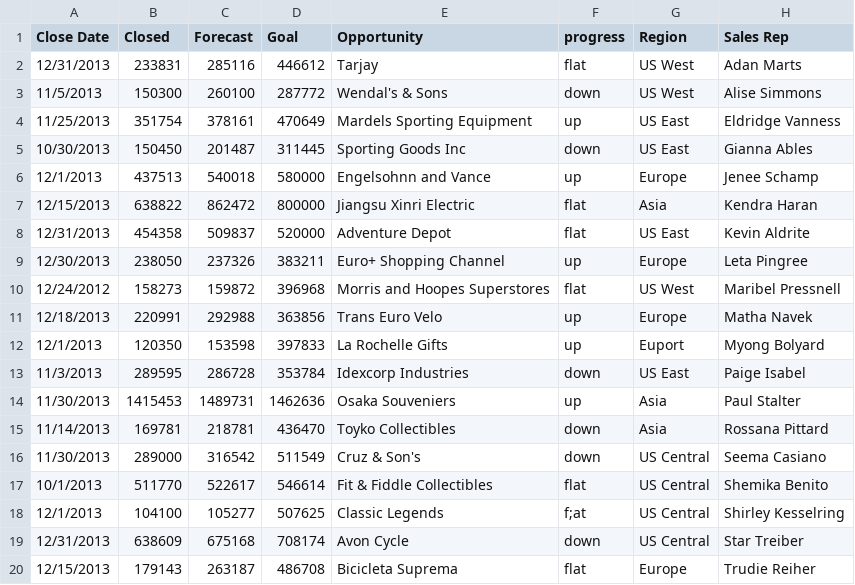
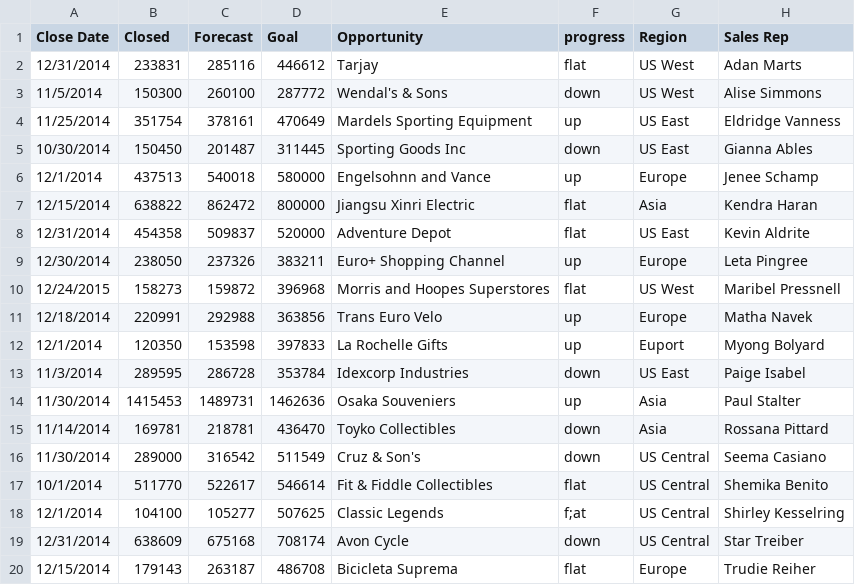
Before and after one commit to MApps-Actuate/SFAdventuresApp, a CSV file: Flatfiles/execsalesmetrics.csv, drawn as a sheet.

```diff
--- a/Flatfiles/execsalesmetrics.csv
+++ b/Flatfiles/execsalesmetrics.csv
@@ -1,20 +1,20 @@
 Close Date,Closed,Forecast,Goal,Opportunity,progress,Region,Sales Rep
-12/31/2013,233831,285116,446612,Tarjay,flat,US West,Adan Marts
-11/5/2013,150300,260100,287772,Wendal's & Sons,down,US West,Alise Simmons
-11/25/2013,351754,378161,470649,Mardels Sporting Equipment,up,US East,Eldridge Vanness
-10/30/2013,150450,201487,311445,Sporting Goods Inc,down,US East,Gianna Ables
-12/1/2013,437513,540018,580000,Engelsohnn and Vance,up,Europe,Jenee Schamp
-12/15/2013,638822,862472,800000,Jiangsu Xinri Electric,flat,Asia,Kendra Haran
-12/31/2013,454358,509837,520000,Adventure Depot,flat,US East,Kevin Aldrite
-12/30/2013,238050,237326,383211,Euro+ Shopping Channel,up,Europe,Leta Pingree
-12/24/2012,158273,159872,396968,Morris and Hoopes Superstores,flat,US West,Maribel Pressnell
-12/18/2013,220991,292988,363856,Trans Euro Velo,up,Europe,Matha Navek
-12/1/2013,120350,153598,397833,La Rochelle Gifts,up,Euport,Myong Bolyard
-11/3/2013,289595,286728,353784,Idexcorp Industries,down,US East,Paige Isabel
-11/30/2013,1415453,1489731,1462636,Osaka Souveniers,up,Asia,Paul Stalter
-11/14/2013,169781,218781,436470,Toyko Collectibles,down,Asia,Rossana Pittard
-11/30/2013,289000,316542,511549,Cruz & Son's,down,US Central,Seema Casiano
-10/1/2013,511770,522617,546614,Fit & Fiddle Collectibles,flat,US Central,Shemika Benito
-12/1/2013,104100,105277,507625,Classic Legends,f;at,US Central,Shirley Kesselring
-12/31/2013,638609,675168,708174,Avon Cycle,down,US Central,Star Treiber
-12/15/2013,179143,263187,486708,Bicicleta Suprema,flat,Europe,Trudie Reiher
+12/31/2014,233831,285116,446612,Tarjay,flat,US West,Adan Marts
+11/5/2014,150300,260100,287772,Wendal's & Sons,down,US West,Alise Simmons
+11/25/2014,351754,378161,470649,Mardels Sporting Equipment,up,US East,Eldridge Vanness
+10/30/2014,150450,201487,311445,Sporting Goods Inc,down,US East,Gianna Ables
+12/1/2014,437513,540018,580000,Engelsohnn and Vance,up,Europe,Jenee Schamp
+12/15/2014,638822,862472,800000,Jiangsu Xinri Electric,flat,Asia,Kendra Haran
+12/31/2014,454358,509837,520000,Adventure Depot,flat,US East,Kevin Aldrite
+12/30/2014,238050,237326,383211,Euro+ Shopping Channel,up,Europe,Leta Pingree
+12/24/2015,158273,159872,396968,Morris and Hoopes Superstores,flat,US West,Maribel Pressnell
+12/18/2014,220991,292988,363856,Trans Euro Velo,up,Europe,Matha Navek
+12/1/2014,120350,153598,397833,La Rochelle Gifts,up,Euport,Myong Bolyard
+11/3/2014,289595,286728,353784,Idexcorp Industries,down,US East,Paige Isabel
+11/30/2014,1415453,1489731,1462636,Osaka Souveniers,up,Asia,Paul Stalter
+11/14/2014,169781,218781,436470,Toyko Collectibles,down,Asia,Rossana Pittard
+11/30/2014,289000,316542,511549,Cruz & Son's,down,US Central,Seema Casiano
+10/1/2014,511770,522617,546614,Fit & Fiddle Collectibles,flat,US Central,Shemika Benito
+12/1/2014,104100,105277,507625,Classic Legends,f;at,US Central,Shirley Kesselring
+12/31/2014,638609,675168,708174,Avon Cycle,down,US Central,Star Treiber
+12/15/2014,179143,263187,486708,Bicicleta Suprema,flat,Europe,Trudie Reiher
```
Also changed, not shown: Flatfiles/Customer_Orders.csv.
